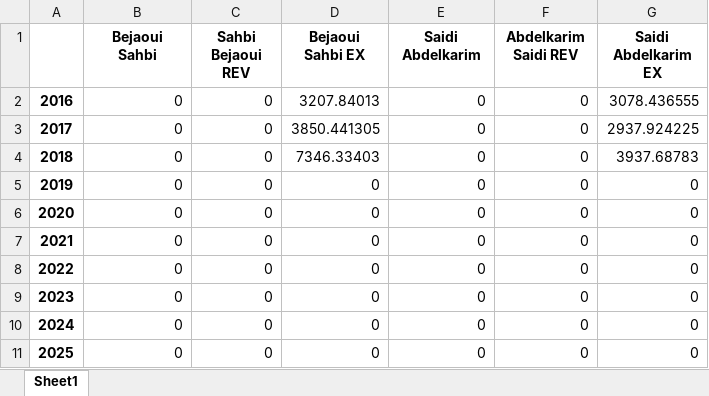
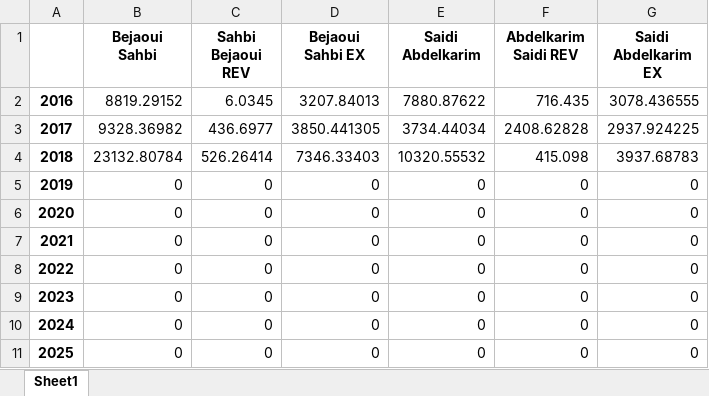
Before and after one commit to abenjemi/Commissions-Calculation, an Excel workbook: table3.xlsx, sheet Sheet1, drawn as a sheet; values as stored, in another font and other column widths than the file's, no borders; the diff names each change by its address in the sheet, - before the commit and + after, or states it on an @@ line.

Commit message:
table3.xlsx

```diff
--- a/table3.xlsx (sheet Sheet1)
+++ b/table3.xlsx (sheet Sheet1)
-B2 (Bejaoui Sahbi): 0
+B2 (Bejaoui Sahbi): 8819.29152
-C2 (Sahbi Bejaoui REV): 0
+C2 (Sahbi Bejaoui REV): 6.0345
-E2 (Saidi Abdelkarim): 0
+E2 (Saidi Abdelkarim): 7880.87622
-F2 (Abdelkarim Saidi REV): 0
+F2 (Abdelkarim Saidi REV): 716.435
-B3 (Bejaoui Sahbi): 0
+B3 (Bejaoui Sahbi): 9328.36982
-C3 (Sahbi Bejaoui REV): 0
+C3 (Sahbi Bejaoui REV): 436.6977
-E3 (Saidi Abdelkarim): 0
+E3 (Saidi Abdelkarim): 3734.44034
-F3 (Abdelkarim Saidi REV): 0
+F3 (Abdelkarim Saidi REV): 2408.62828
-B4 (Bejaoui Sahbi): 0
+B4 (Bejaoui Sahbi): 23132.80784
-C4 (Sahbi Bejaoui REV): 0
+C4 (Sahbi Bejaoui REV): 526.26414
-E4 (Saidi Abdelkarim): 0
+E4 (Saidi Abdelkarim): 10320.55532
-F4 (Abdelkarim Saidi REV): 0
+F4 (Abdelkarim Saidi REV): 415.098
```
